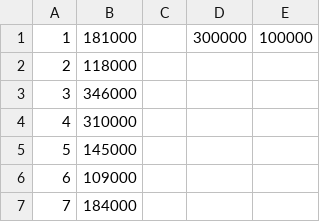
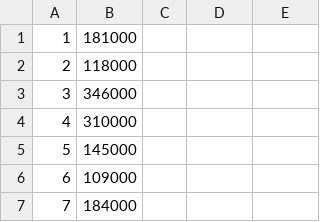
Before and after one commit to mrrahnama/rh_sim, a CSV file: file.csv, drawn as a sheet; only a part is shown; the diff names each change by its address in the sheet, - before the commit and + after, or states it on an @@ line.

```diff
--- a/file.csv
+++ b/file.csv
-D1: 300000
+D1: (empty)
-E1: 100000
+E1: (empty)
```
Also changed, not shown: filr.csv, lambda.csv, 5 other files.
